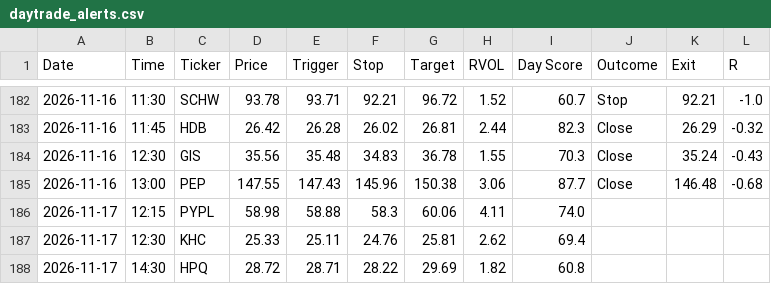
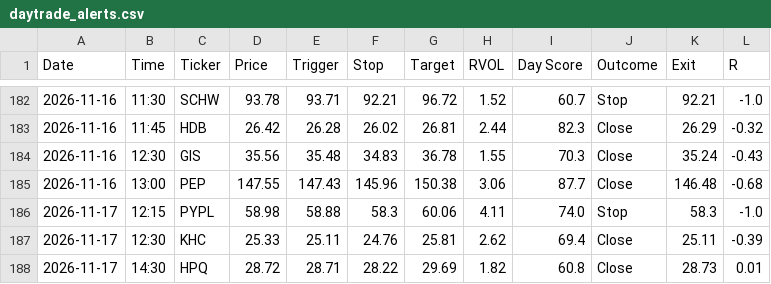
Before and after one commit to wolfmanex/trading-dashboard, a CSV file: daytrade_alerts.csv, drawn as a sheet; only a part is shown, gaps mark what is left out.

```diff
--- a/daytrade_alerts.csv
+++ b/daytrade_alerts.csv
@@ -185,4 +185,4 @@ Date,Time,Ticker,Price,Trigger,Stop,Target,RVOL,Day Score,Outcome,Exit,R
 2026-11-16,13:00,PEP,147.55,147.43,145.96,150.38,3.06,87.7,Close,146.48,-0.68
-2026-11-17,12:15,PYPL,58.98,58.88,58.3,60.06,4.11,74.0,,,
-2026-11-17,12:30,KHC,25.33,25.11,24.76,25.81,2.62,69.4,,,
-2026-11-17,14:30,HPQ,28.72,28.71,28.22,29.69,1.82,60.8,,,
+2026-11-17,12:15,PYPL,58.98,58.88,58.3,60.06,4.11,74.0,Stop,58.3,-1.0
+2026-11-17,12:30,KHC,25.33,25.11,24.76,25.81,2.62,69.4,Close,25.11,-0.39
+2026-11-17,14:30,HPQ,28.72,28.71,28.22,29.69,1.82,60.8,Close,28.73,0.01
```
Also changed, not shown: signal_log.csv.
